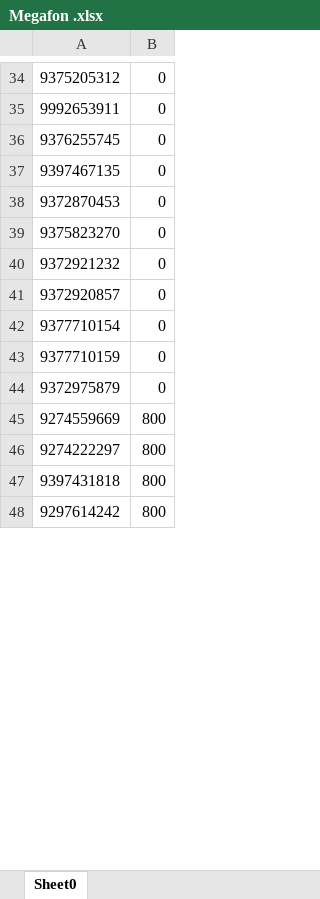
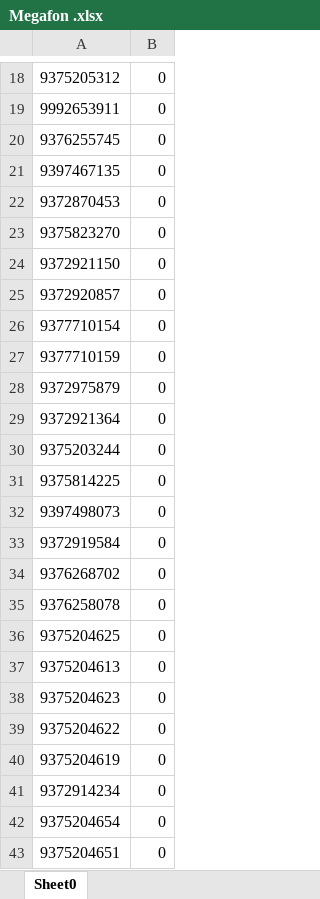
Before and after one commit to i-gabdrahmanov/PhoneCollectApp, an Excel workbook: Megafon .xlsx, sheet Sheet0, drawn as a sheet; only a part is shown, gaps mark what is left out; the shorter side is filled out with more unchanged rows; values as stored, in another font and other column widths than the file's, no borders; addresses are those after the commit; the diff covers the shown part only; the diff names each change by its address in the sheet, - before the commit and + after, or states it on an @@ line.

Commit message:
global refactor unique lists update

```diff
--- a/Megafon .xlsx (sheet Sheet0)
+++ b/Megafon .xlsx (sheet Sheet0)
-A24: 9372921232
+A24: 9372921150
+row 29: 9372921364 | 0
+row 30: 9375203244 | 0
+row 31: 9375814225 | 0
+row 32: 9397498073 | 0
+row 33: 9372919584 | 0
+row 34: 9376268702 | 0
+row 35: 9376258078 | 0
+row 36: 9375204625 | 0
+row 37: 9375204613 | 0
+row 38: 9375204623 | 0
+row 39: 9375204622 | 0
+row 40: 9375204619 | 0
+row 41: 9372914234 | 0
+row 42: 9375204654 | 0
+row 43: 9375204651 | 0
```
Also changed, not shown: 14 added rows, 20 removed rows and 1 moved row elsewhere in this sheet, 10 other files.
